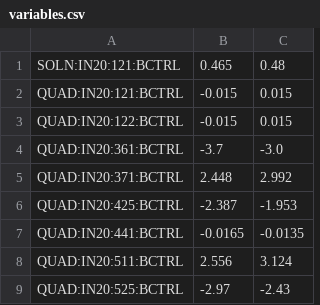
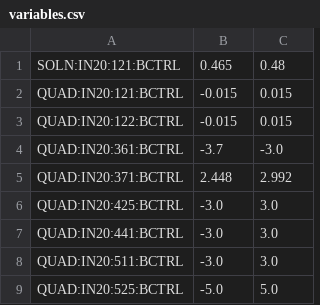
Before and after one commit to t-bz/SLAC_Xopt, a CSV file: lcls/variables.csv, drawn as a sheet; the diff names each change by its address in the sheet, - before the commit and + after, or states it on an @@ line.

```diff
--- a/lcls/variables.csv
+++ b/lcls/variables.csv
-B6: -2.387
+B6: -3.0
-C6: -1.953
+C6: 3.0
-B7: -0.0165
+B7: -3.0
-C7: -0.0135
+C7: 3.0
-B8: 2.556
+B8: -3.0
-C8: 3.124
+C8: 3.0
-B9: -2.97
+B9: -5.0
-C9: -2.43
+C9: 5.0
```
Also changed, not shown: 19 other files.
